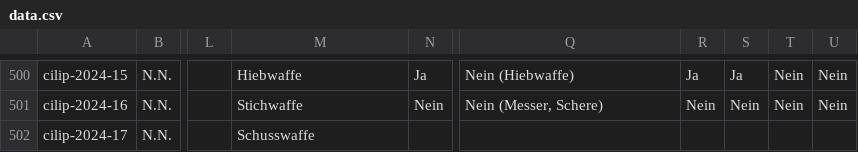
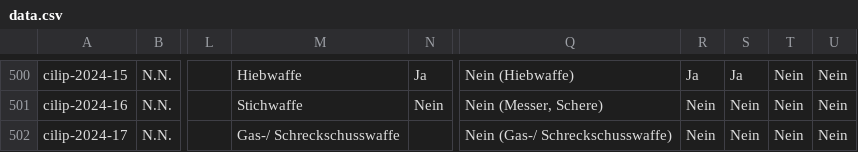
Before and after one commit to cilip-de/polizeischuesse.cilip.de, a CSV file: public/data.csv, drawn as a sheet; only a part is shown, gaps mark what is left out; the diff names each change by its address in the sheet, - before the commit and + after, or states it on an @@ line.

Commit message:
Flat: latest data (2024-10-28T09:51:23.416Z) {   "date": "2024-10-28T09:51:23.416Z",   "files": [     {       "name": "public/data.csv",       "deltaBytes": 60     }   ] }

```diff
--- a/public/data.csv
+++ b/public/data.csv
-M502: Schusswaffe
+M502: Gas-/ Schreckschusswaffe
-Q502: (empty)
+Q502: Nein (Gas-/ Schreckschusswaffe)
-R502: (empty)
+R502: Nein
-S502: (empty)
+S502: Nein
-T502: (empty)
+T502: Nein
-U502: (empty)
+U502: Nein
```
